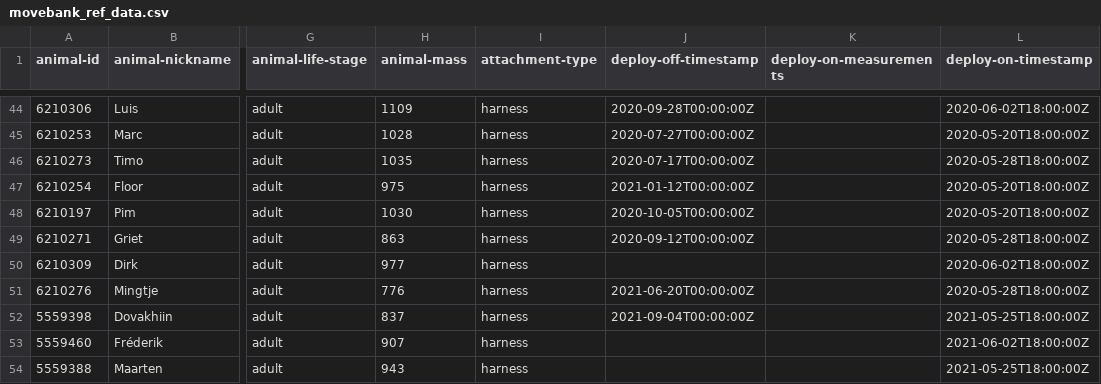
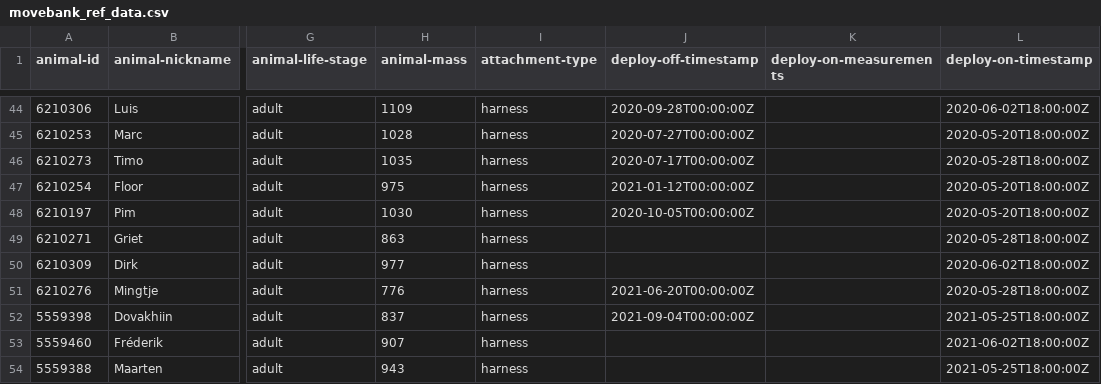
Before and after one commit to inbo/bird-tracking, a CSV file: data/processed/DELTATRACK/movebank_ref_data.csv, drawn as a sheet; only a part is shown, gaps mark what is left out; the diff names each change by its address in the sheet, - before the commit and + after, or states it on an @@ line.

```diff
--- a/data/processed/DELTATRACK/movebank_ref_data.csv
+++ b/data/processed/DELTATRACK/movebank_ref_data.csv
-J49 (deploy-off-timestamp): 2020-09-12T00:00:00Z
+J49 (deploy-off-timestamp): (empty)
```
Also changed, not shown: data/processed/LBBG_ADULT/movebank_ref_data.csv, data/processed/LBBG_JUVENILE/movebank_ref_data.csv, 2 other files.
